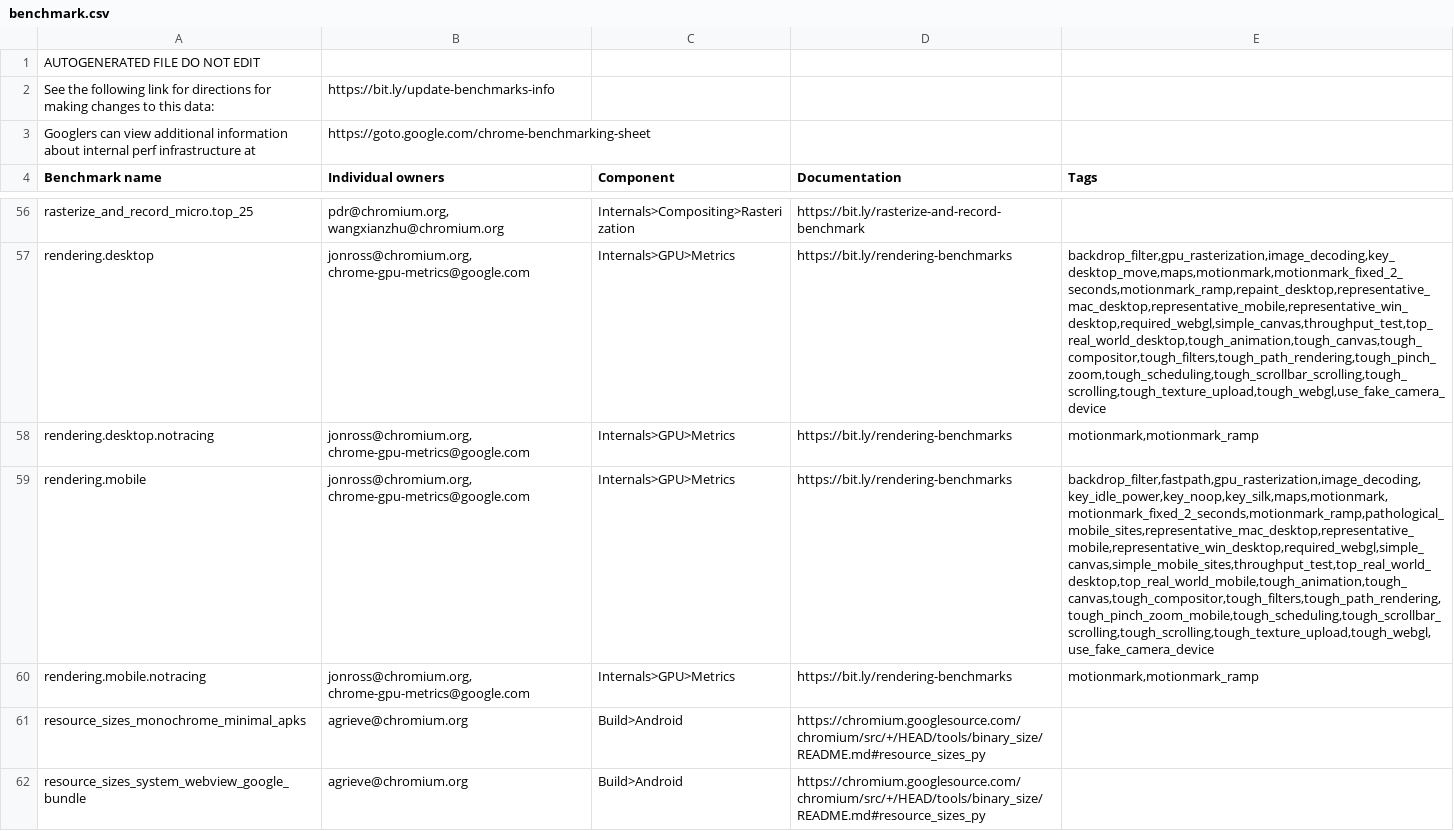
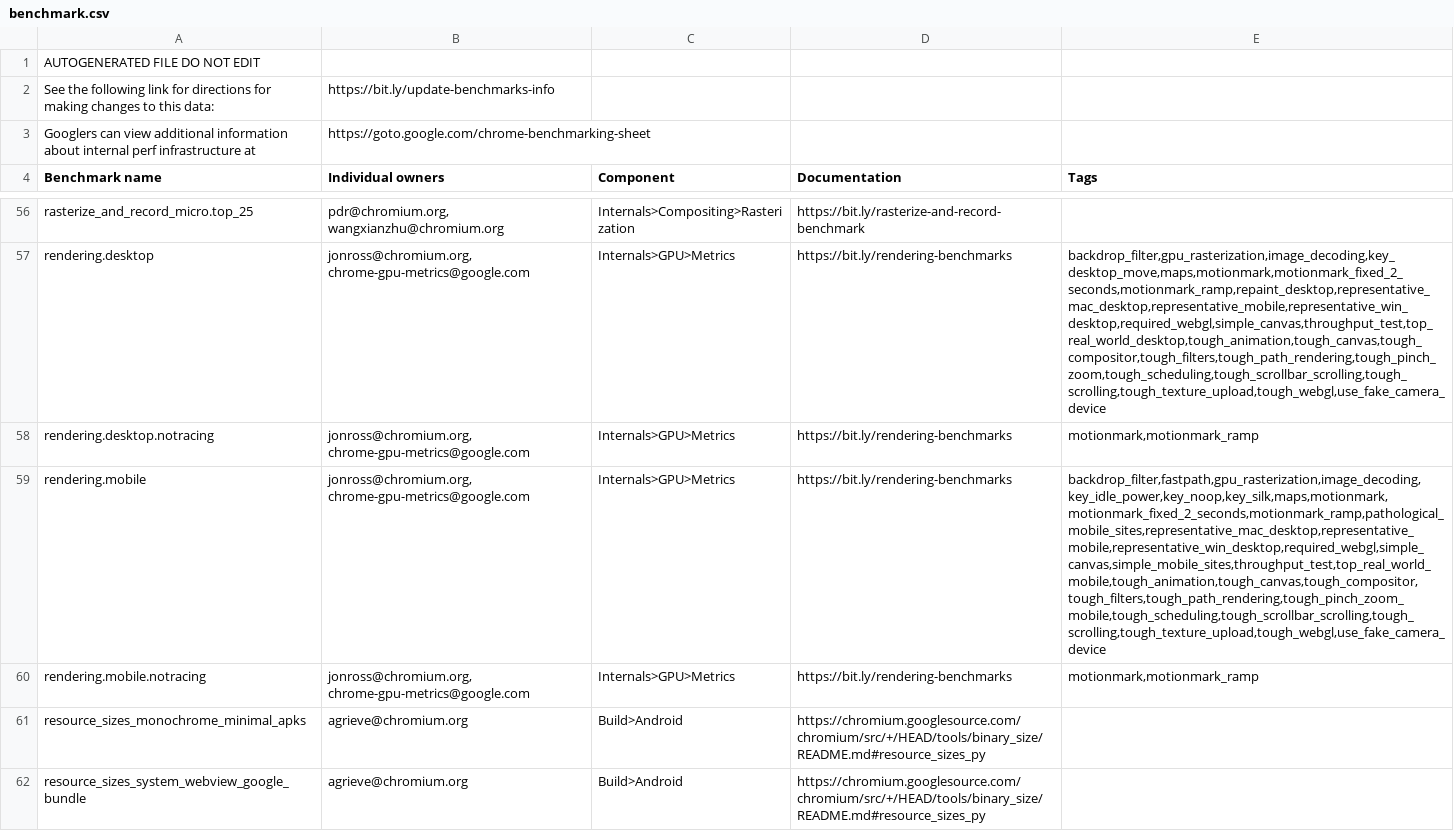
Before and after one commit to chromium-full-mirror/chromium_src_tools_perf, a CSV file: benchmark.csv, drawn as a sheet; only a part is shown, gaps mark what is left out; the diff names each change by its address in the sheet, - before the commit and + after, or states it on an @@ line.

Commit message:
Restrict top real world desktop tests to desktop platforms
Delete disabled fushia tests that used these tests as part of
rendering.mobile from the config.

Bug: 40869577
Change-Id: Ic3711a834e85316adc3db45161601d5c54de2969
Reviewed-on: https://chromium-review.googlesource.com/c/chromium/src/+/5920226
Reviewed-by: Jonathan Ross <jonross@chromium.org>
Reviewed-by: Victor Miura <vmiura@chromium.org>
Reviewed-by: John Chen <johnchen@chromium.org>
Commit-Queue: Stacy Gaikovaia <gaiko@google.com>
Cr-Commit-Position: refs/heads/main@{#1368793}
NOKEYCHECK=True
GitOrigin-RevId: 4337298147466bf01e6e90e49545adec402c0348

```diff
--- a/benchmark.csv
+++ b/benchmark.csv
-E59 (Tags): backdrop_filter,fastpath,gpu_rasterization,image_decoding,key_idle_power,key_noop,key_silk,maps,motionmark,motionmark_fixed_2_seconds,motionmark_ramp,pathological_mobile_sites,representative_mac_desktop,representative_mobile,representative_win_desktop,required_webgl,simple_canvas,simple_mobile_sites,throughput_test,top_real_world_desktop,top_real_world_mobile,tough_animation,tough_canvas,tough_compositor,tough_filters,tough_path_rendering,tough_pinch_zoom_mobile,tough_scheduling,tough_scrollbar_scrolling,tough_scrolling,tough_texture_upload,tough_webgl,use_fake_camera_device
+E59 (Tags): backdrop_filter,fastpath,gpu_rasterization,image_decoding,key_idle_power,key_noop,key_silk,maps,motionmark,motionmark_fixed_2_seconds,motionmark_ramp,pathological_mobile_sites,representative_mac_desktop,representative_mobile,representative_win_desktop,required_webgl,simple_canvas,simple_mobile_sites,throughput_test,top_real_world_mobile,tough_animation,tough_canvas,tough_compositor,tough_filters,tough_path_rendering,tough_pinch_zoom_mobile,tough_scheduling,tough_scrollbar_scrolling,tough_scrolling,tough_texture_upload,tough_webgl,use_fake_camera_device
```
Also changed, not shown: 8 other files.
